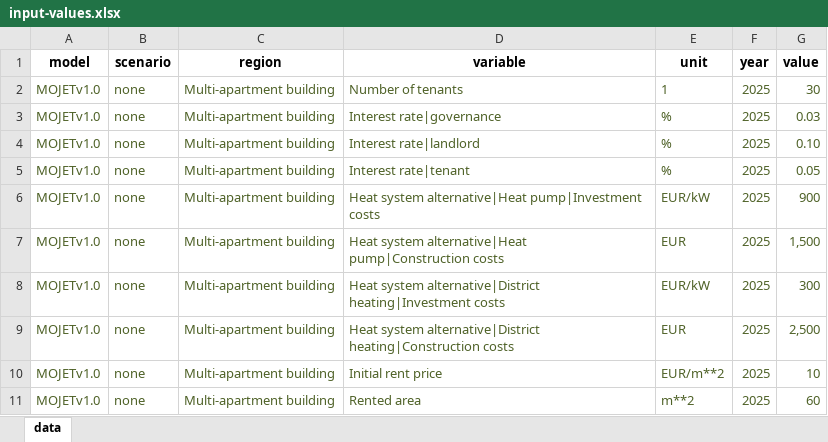
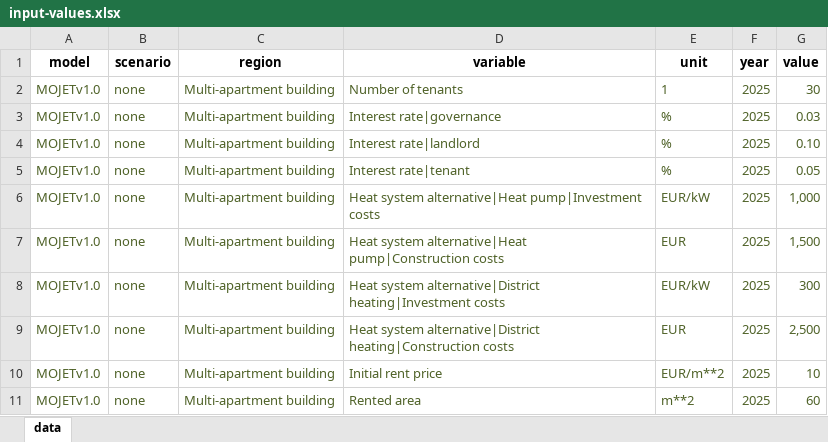
Before and after one commit to sebastianzwickl/equitable-paper, an Excel workbook: optimization model/data/input-values.xlsx, sheet data, drawn as a sheet; values as stored, in another font and other column widths than the file's, no borders; the diff names each change by its address in the sheet, - before the commit and + after, or states it on an @@ line.

```diff
--- a/optimization model/data/input-values.xlsx (sheet data)
+++ b/optimization model/data/input-values.xlsx (sheet data)
-G6 (value): 900
+G6 (value): 1,000
```
Also changed, not shown: optimization model/data/input-time-series.xlsx, 8 other files.
